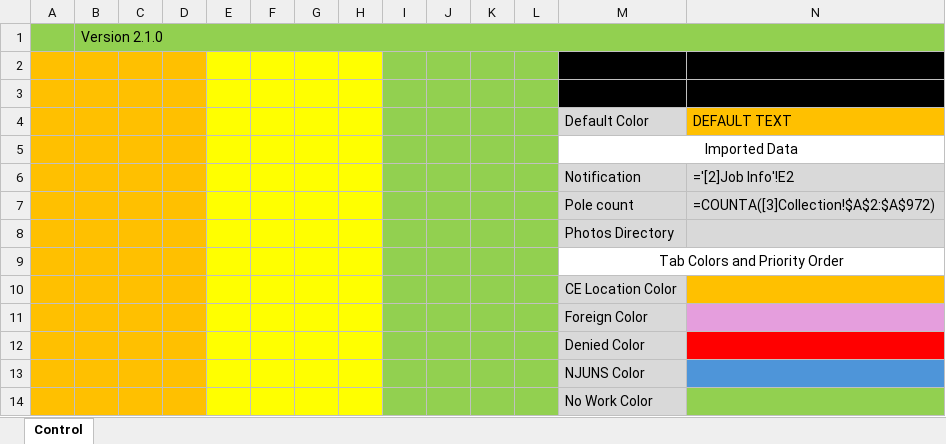
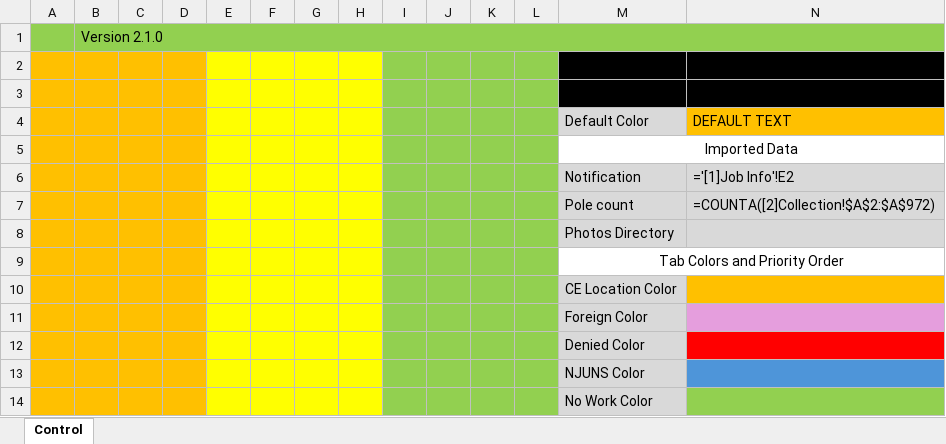
Before and after one commit to ababrahamtrc/Pole-Detail-Sheets, an Excel workbook: Sheets/Control.xlsm, sheet Control, drawn as a sheet; only a part is shown; values as stored, in another font and other column widths than the file's, no borders; formulas are shown in place of their values; charts and pictures not drawn; the diff names each change by its address in the sheet, - before the commit and + after, or states it on an @@ line.

Commit message:
Update file from Excel VBA

```diff
--- a/Sheets/Control.xlsm (sheet Control)
+++ b/Sheets/Control.xlsm (sheet Control)
-N6 (DEFAULT TEXT): ='[2]Job Info'!E2
+N6 (DEFAULT TEXT): ='[1]Job Info'!E2
-N7 (DEFAULT TEXT): =COUNTA([3]Collection!$A$2:$A$972)
+N7 (DEFAULT TEXT): =COUNTA([2]Collection!$A$2:$A$972)
```
Also changed, not shown: charts or pictures.
